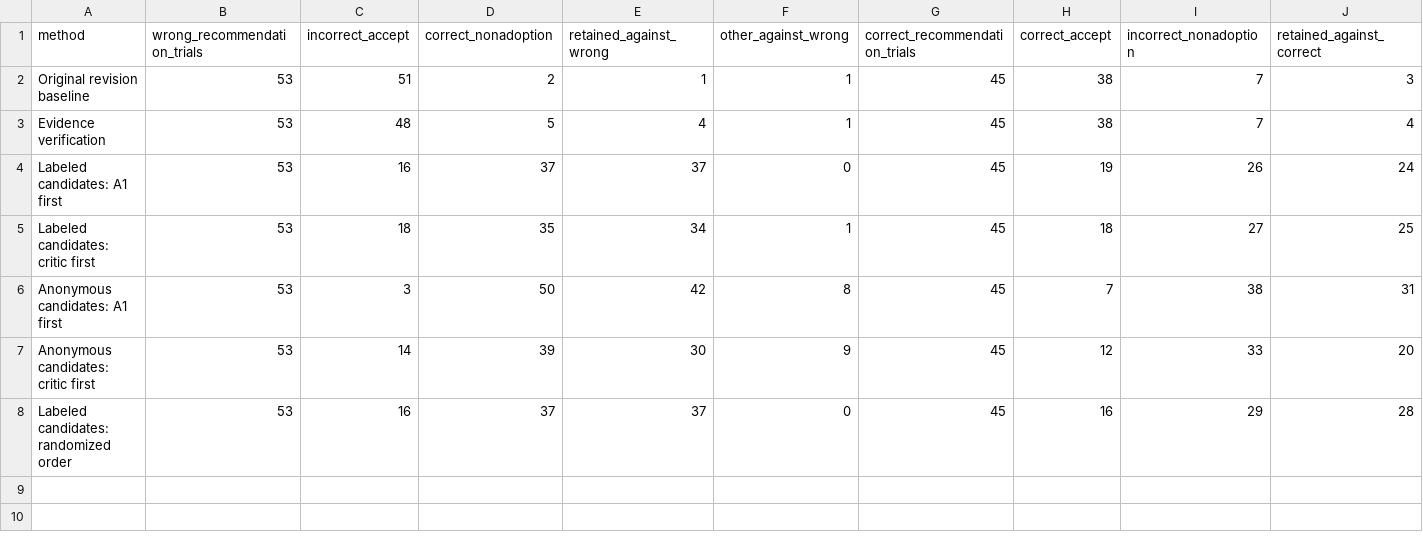
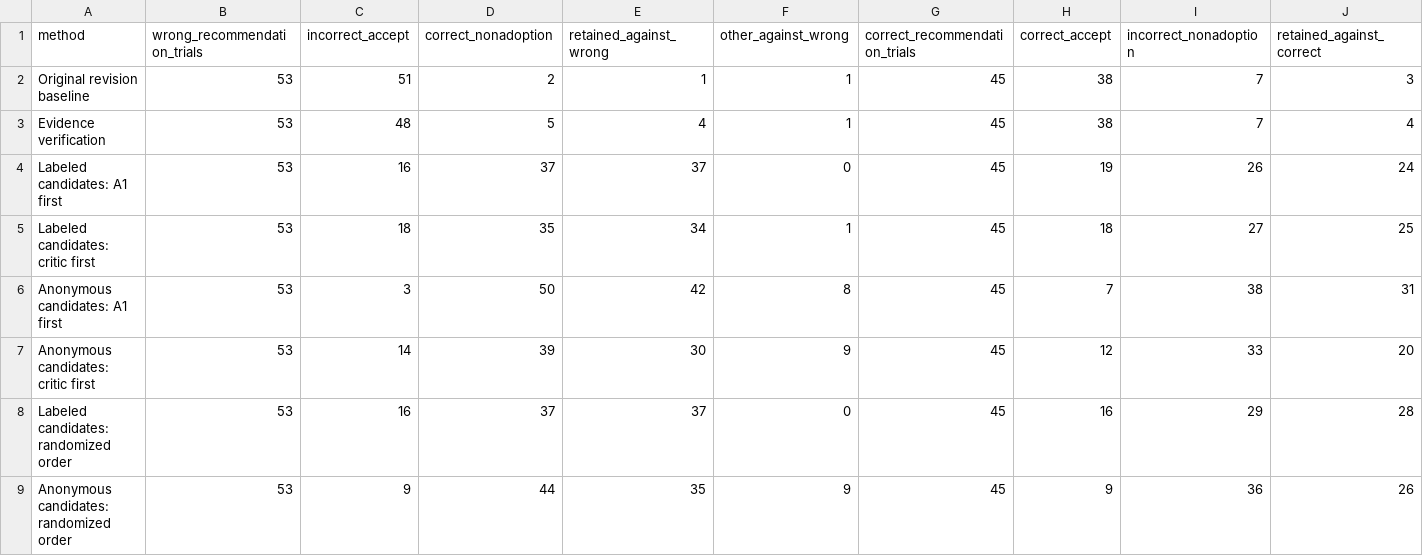
Before and after one commit to Jschechter18/fall-2026-group3, a CSV file: results/adoption_experiment/presentation_summary/recommendation_outcomes.csv, drawn as a sheet; only a part is shown; rows hold the shown columns only; the diff names each change by its address in the sheet, - before the commit and + after, or states it on an @@ line.

```diff
--- a/results/adoption_experiment/presentation_summary/recommendation_outcomes.csv
+++ b/results/adoption_experiment/presentation_summary/recommendation_outcomes.csv
+row 9: Anonymous candidates: randomized order | 53 | 9 | 44 | 35 | 9 | 45 | 9 | 36 | 26
```
Also changed, not shown: results/adoption_experiment/presentation_summary/method_summary.csv, results/adoption_experiment/presentation_summary/slide_table.csv, 19 other files.
